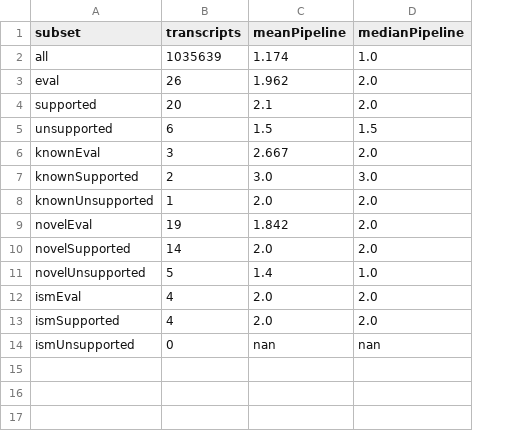
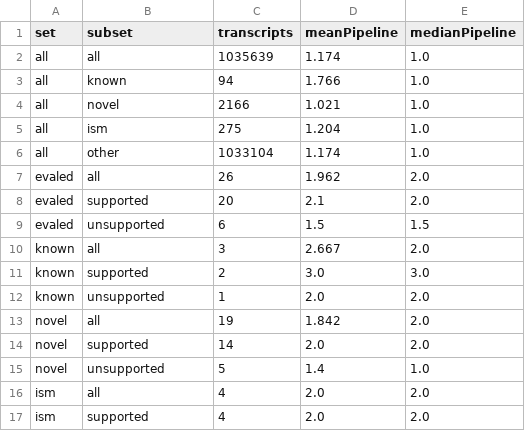
Before and after one commit to diekhans/lrgasp-experimental-eval, a TSV file: evaluation/manatee/manatee.squanti-stats.tsv, drawn as a sheet; removed rows and columns are numbered as before the commit, all else as after; the diff names each change by its address in the sheet, - before the commit and + after, or states it on an @@ line.

```diff
--- a/evaluation/manatee/manatee.squanti-stats.tsv
+++ b/evaluation/manatee/manatee.squanti-stats.tsv
+column A (set), row 2: all; rows 7-17: evaled | evaled | evaled | known | known | known | novel | novel | novel | ism | ism
+row 3: all | known | 94 | 1.766 | 1.0
+row 4: all | novel | 2166 | 1.021 | 1.0
+row 5: all | ism | 275 | 1.204 | 1.0
+row 6: all | other | 1033104 | 1.174 | 1.0
-B7 (subset): eval
+B7 (subset): all
-B10 (subset): knownEval
+B10 (subset): all
-B11 (subset): knownSupported
+B11 (subset): supported
-B12 (subset): knownUnsupported
+B12 (subset): unsupported
-B13 (subset): novelEval
+B13 (subset): all
-B14 (subset): novelSupported
+B14 (subset): supported
-B15 (subset): novelUnsupported
+B15 (subset): unsupported
-B16 (subset): ismEval
+B16 (subset): all
-B17 (subset): ismSupported
+B17 (subset): supported
-row 14: ismUnsupported | 0 | nan | nan
```
Also changed, not shown: evaluation/manatee/manatee.squanti-summary.tsv, evaluation/wtc11/wtc11.squanti-stats.tsv, 7 other files.
